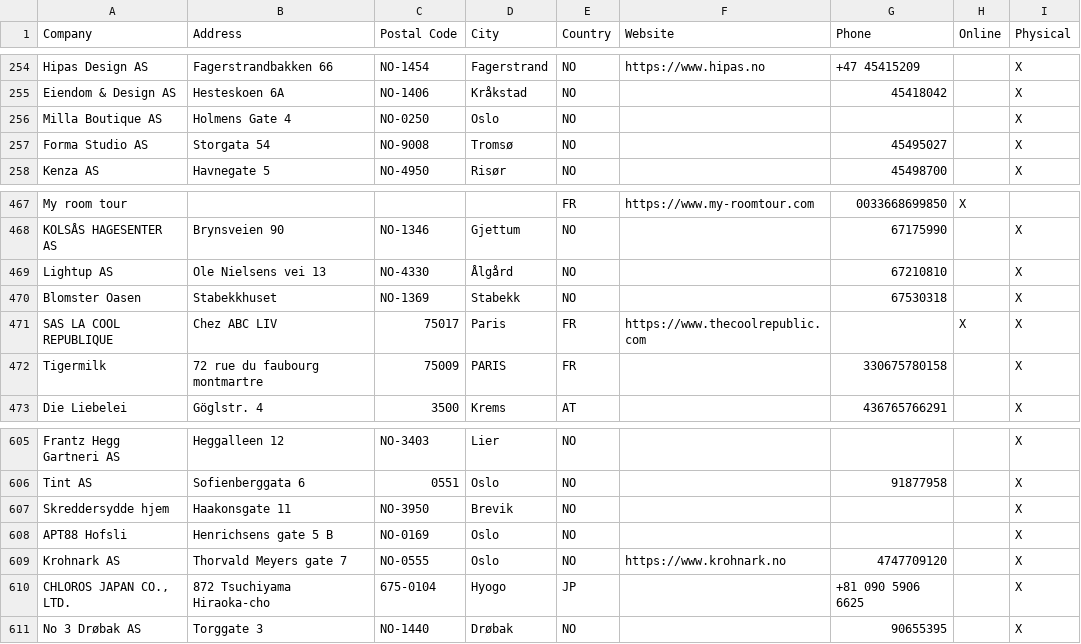
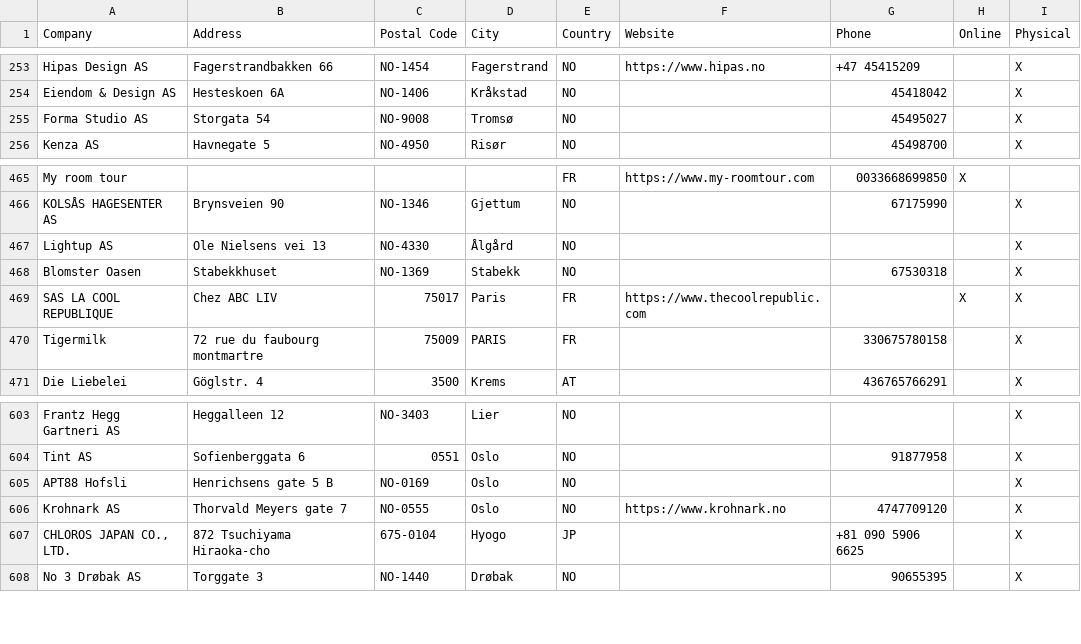
Before and after one commit to NicoBang/nordal-store-locator, a CSV file: stores.csv, drawn as a sheet; only a part is shown, gaps mark what is left out; the diff covers the shown part only.

```diff
--- a/stores.csv
+++ b/stores.csv
@@ -255,3 +254,2 @@ Hipas Design AS,Fagerstrandbakken 66,NO-1454,Fagerstrand,NO,https://www.hipas.no
 Eiendom & Design AS,Hesteskoen 6A,NO-1406,Kråkstad,NO,,45418042,,X
-Milla Boutique AS,Holmens Gate 4,NO-0250,Oslo,NO,,,,X
 Forma Studio AS,Storgata 54,NO-9008,Tromsø,NO,,45495027,,X
@@ -468,3 +466,3 @@ My room tour,,,,FR,https://www.my-roomtour.com,0033668699850,X,
 KOLSÅS HAGESENTER AS,Brynsveien 90,NO-1346,Gjettum,NO,,67175990,,X
-Lightup AS,Ole Nielsens vei 13,NO-4330,Ålgård,NO,,67210810,,X
+Lightup AS,Ole Nielsens vei 13,NO-4330,Ålgård,NO,,,,X
 Blomster Oasen,Stabekkhuset,NO-1369,Stabekk,NO,,67530318,,X
@@ -606,3 +604,2 @@ Frantz Hegg Gartneri AS,Heggalleen 12,NO-3403,Lier,NO,,,,X
 Tint AS,Sofienberggata 6,0551,Oslo,NO,,91877958,,X
-Skreddersydde hjem,Haakonsgate 11,NO-3950,Brevik,NO,,,,X
 APT88 Hofsli ,Henrichsens gate 5 B,NO-0169,Oslo,NO,,,,X
```
Also changed, not shown: 1 added row and 5 removed rows elsewhere in this file, 2 other files.
